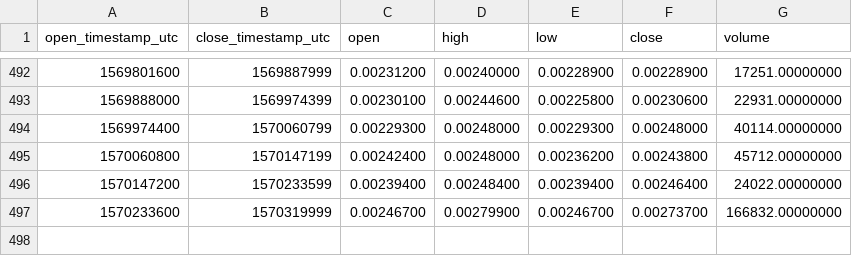
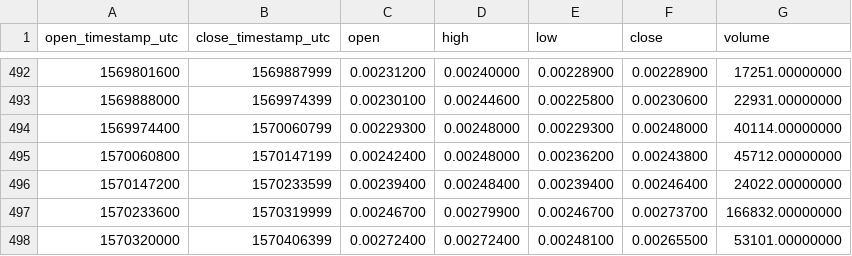
Before and after one commit to cryptobigbro/binance-CVCBNB, a CSV file: binance-CVCBNB-1d.csv, drawn as a sheet; only a part is shown, gaps mark what is left out; the diff names each change by its address in the sheet, - before the commit and + after, or states it on an @@ line.

```diff
--- a/binance-CVCBNB-1d.csv
+++ b/binance-CVCBNB-1d.csv
+row 498: 1570320000 | 1570406399 | 0.00272400 | 0.00272400 | 0.00248100 | 0.00265500 | 53101.00000000
```
Also changed, not shown: binance-CVCBNB-1h.csv.
